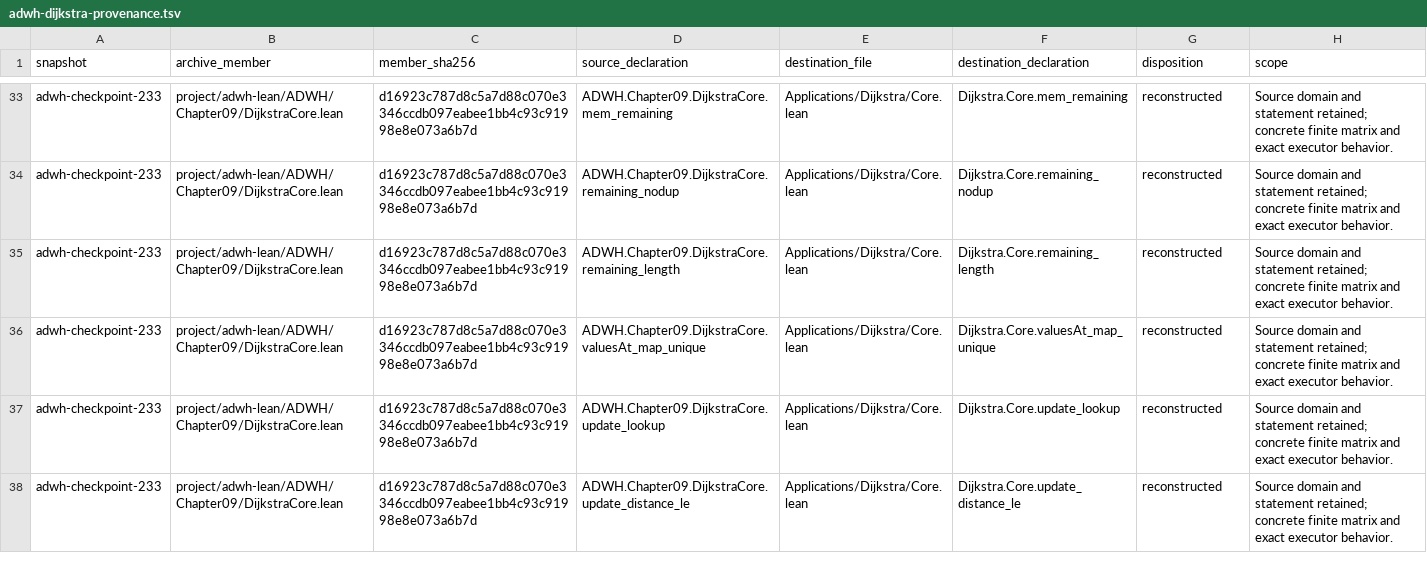
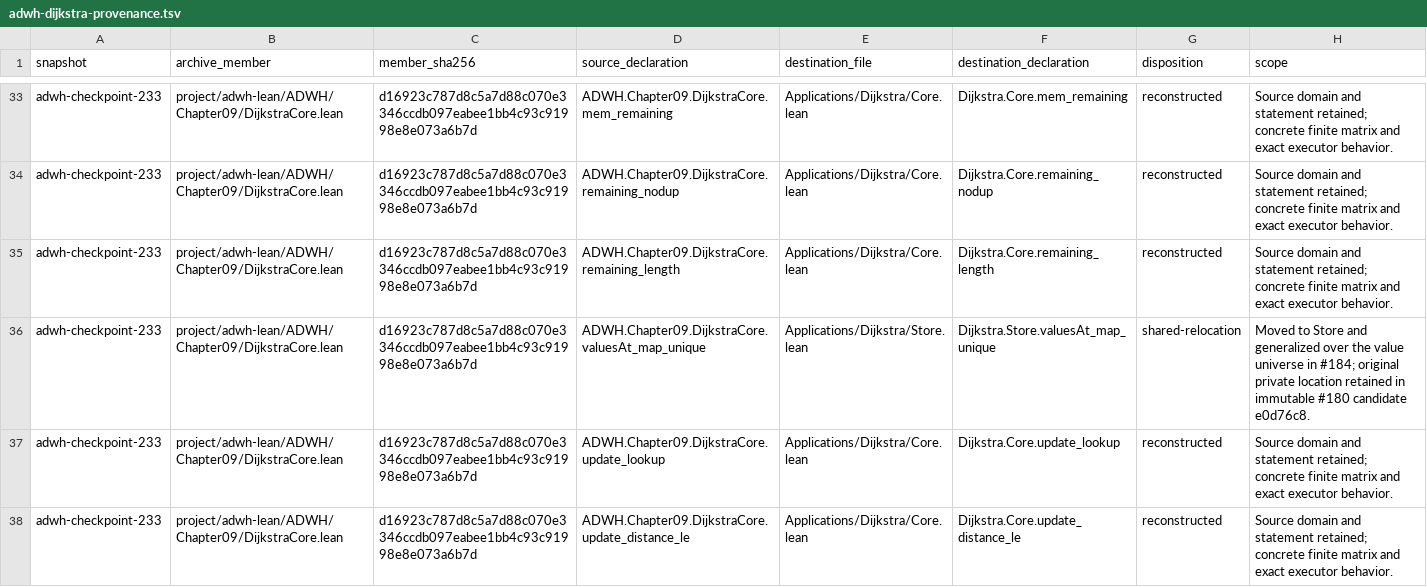
Before and after one commit to VladimirMarko/conaled, a TSV file: docs/research/adwh-dijkstra-provenance.tsv, drawn as a sheet; only a part is shown, gaps mark what is left out.

Commit message:
feat(dijkstra): reconstruct finite-sentinel execution and consumers (#184)

```diff
--- a/docs/research/adwh-dijkstra-provenance.tsv
+++ b/docs/research/adwh-dijkstra-provenance.tsv
@@ -35,3 +35,3 @@ adwh-checkpoint-233	project/adwh-lean/ADWH/Chapter09/DijkstraCore.lean	d16923c78
 adwh-checkpoint-233	project/adwh-lean/ADWH/Chapter09/DijkstraCore.lean	d16923c787d8c5a7d88c070e3346ccdb097eabee1bb4c93c91998e8e073a6b7d	ADWH.Chapter09.DijkstraCore.remaining_length	Applications/Dijkstra/Core.lean	Dijkstra.Core.remaining_length	reconstructed	Source domain and statement retained; concrete finite matrix and exact executor behavior.
-adwh-checkpoint-233	project/adwh-lean/ADWH/Chapter09/DijkstraCore.lean	d16923c787d8c5a7d88c070e3346ccdb097eabee1bb4c93c91998e8e073a6b7d	ADWH.Chapter09.DijkstraCore.valuesAt_map_unique	Applications/Dijkstra/Core.lean	Dijkstra.Core.valuesAt_map_unique	reconstructed	Source domain and statement retained; concrete finite matrix and exact executor behavior.
+adwh-checkpoint-233	project/adwh-lean/ADWH/Chapter09/DijkstraCore.lean	d16923c787d8c5a7d88c070e3346ccdb097eabee1bb4c93c91998e8e073a6b7d	ADWH.Chapter09.DijkstraCore.valuesAt_map_unique	Applications/Dijkstra/Store.lean	Dijkstra.Store.valuesAt_map_unique	shared-relocation	Moved to Store and generalized over the value universe in #184; original private location retained in immutable #180 candidate e0d76c8.
 adwh-checkpoint-233	project/adwh-lean/ADWH/Chapter09/DijkstraCore.lean	d16923c787d8c5a7d88c070e3346ccdb097eabee1bb4c93c91998e8e073a6b7d	ADWH.Chapter09.DijkstraCore.update_lookup	Applications/Dijkstra/Core.lean	Dijkstra.Core.update_lookup	reconstructed	Source domain and statement retained; concrete finite matrix and exact executor behavior.
```
Also changed, not shown: 10 other files.
